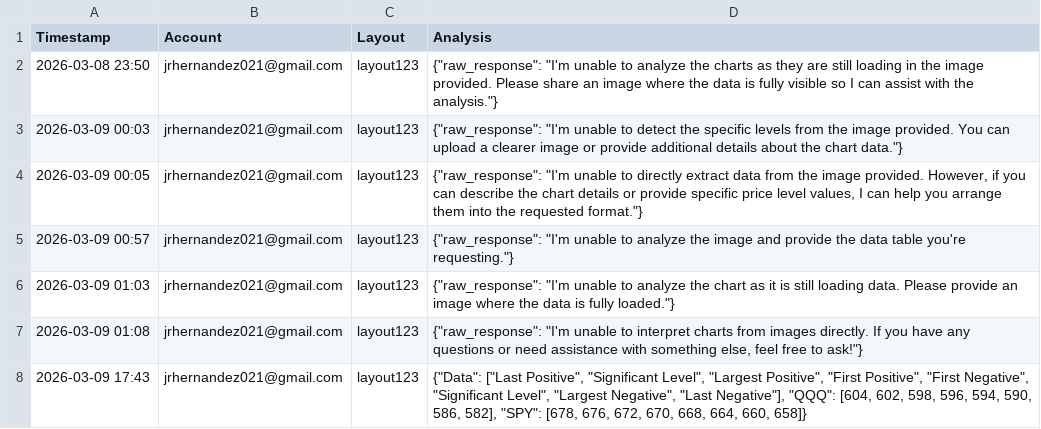
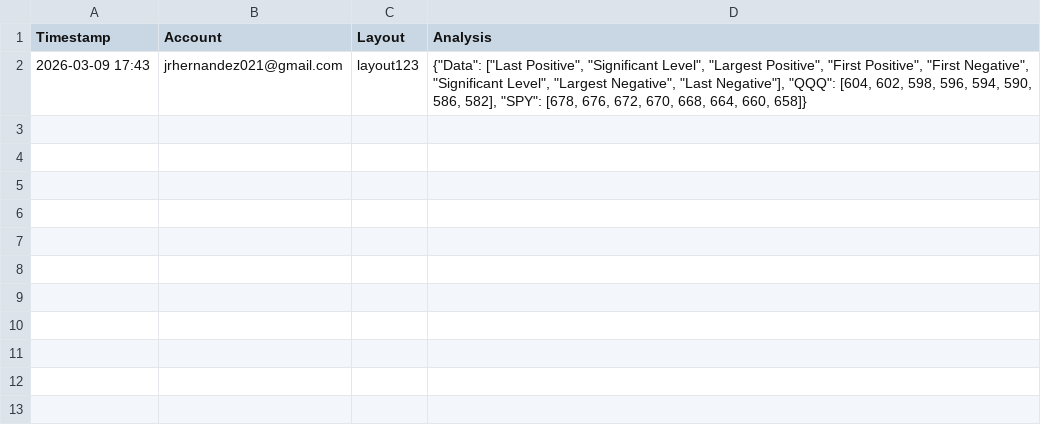
Before and after one commit to ikars999/prototype-log-test, a CSV file: quantico_analysis.csv, drawn as a sheet.

Commit message:
Update quantico_analysis.csv

```diff
--- a/quantico_analysis.csv
+++ b/quantico_analysis.csv
@@ -1,8 +1,2 @@
 Timestamp,Account,Layout,Analysis
-2026-03-08 23:50,jrhernandez021@gmail.com,layout123,"{""raw_response"": ""I'm unable to analyze the charts as they are still loading in the image provided. Please share an image where the data is fully visible so I can assist with the analysis.""}"
-2026-03-09 00:03,jrhernandez021@gmail.com,layout123,"{""raw_response"": ""I'm unable to detect the specific levels from the image provided. You can upload a clearer image or provide additional details about the chart data.""}"
-2026-03-09 00:05,jrhernandez021@gmail.com,layout123,"{""raw_response"": ""I'm unable to directly extract data from the image provided. However, if you can describe the chart details or provide specific price level values, I can help you arrange them into the requested format.""}"
-2026-03-09 00:57,jrhernandez021@gmail.com,layout123,"{""raw_response"": ""I'm unable to analyze the image and provide the data table you're requesting.""}"
-2026-03-09 01:03,jrhernandez021@gmail.com,layout123,"{""raw_response"": ""I'm unable to analyze the chart as it is still loading data. Please provide an image where the data is fully loaded.""}"
-2026-03-09 01:08,jrhernandez021@gmail.com,layout123,"{""raw_response"": ""I'm unable to interpret charts from images directly. If you have any questions or need assistance with something else, feel free to ask!""}"
 2026-03-09 17:43,jrhernandez021@gmail.com,layout123,"{""Data"": [""Last Positive"", ""Significant Level"", ""Largest Positive"", ""First Positive"", ""First Negative"", ""Significant Level"", ""Largest Negative"", ""Last Negative""], ""QQQ"": [604, 602, 598, 596, 594, 590, 586, 582], ""SPY"": [678, 676, 672, 670, 668, 664, 660, 658]}"
```
